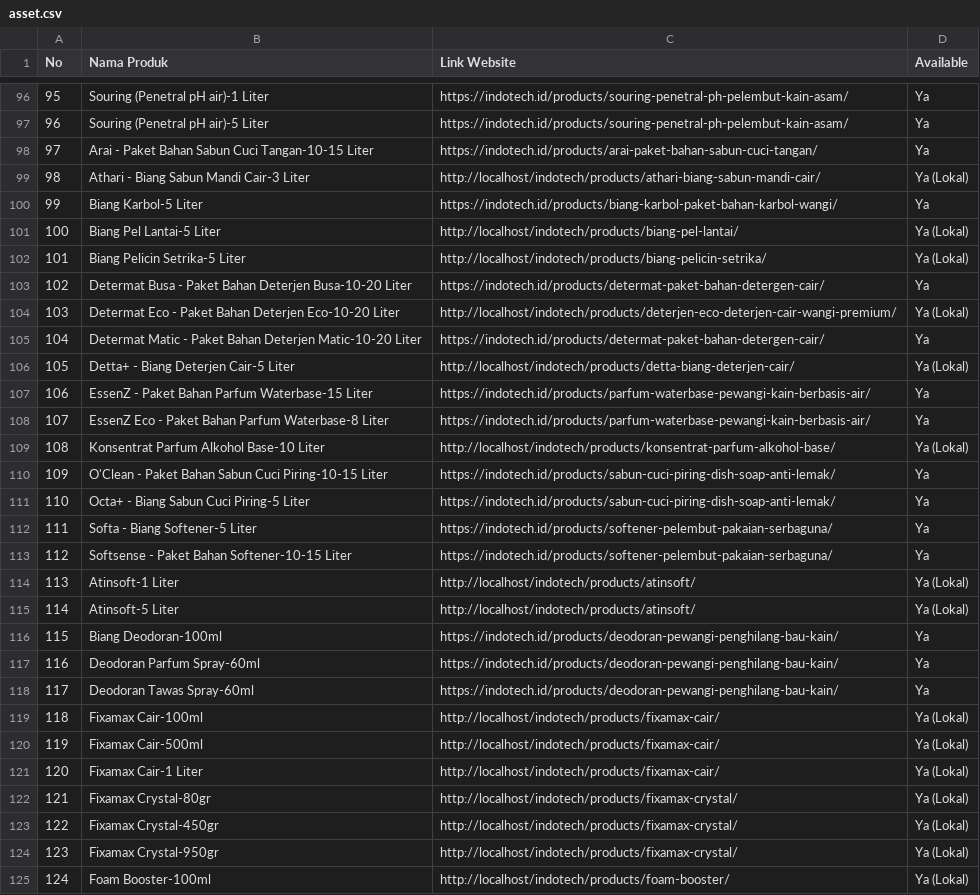
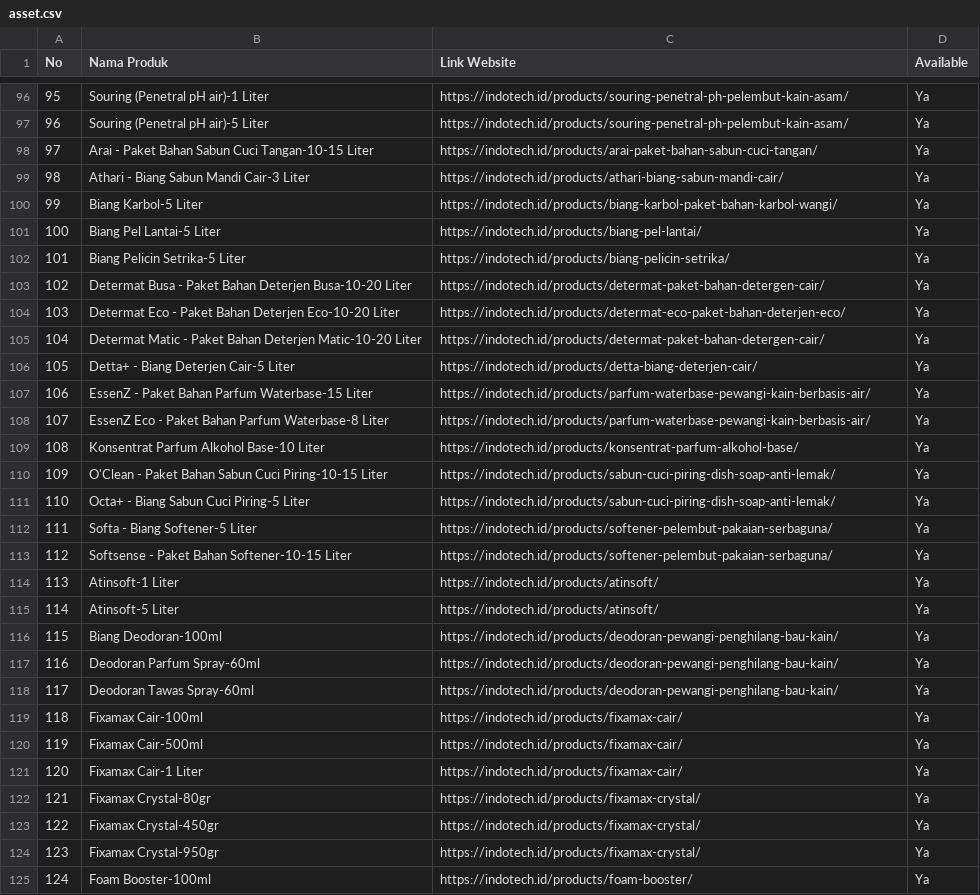
Before and after one commit to ilhamkrnwan/indotech, a CSV file: sett_ai/asset.csv, drawn as a sheet; only a part is shown, gaps mark what is left out; the diff covers the shown part only.

```diff
--- a/sett_ai/asset.csv
+++ b/sett_ai/asset.csv
@@ -98,13 +98,13 @@ No,Nama Produk,Link Website,Available
 97,Arai - Paket Bahan Sabun Cuci Tangan-10-15 Liter,https://indotech.id/products/arai-paket-bahan-sabun-cuci-tangan/,Ya
-98,Athari - Biang Sabun Mandi Cair-3 Liter,http://localhost/indotech/products/athari-biang-sabun-mandi-cair/,Ya (Lokal)
+98,Athari - Biang Sabun Mandi Cair-3 Liter,https://indotech.id/products/athari-biang-sabun-mandi-cair/,Ya
 99,Biang Karbol-5 Liter,https://indotech.id/products/biang-karbol-paket-bahan-karbol-wangi/,Ya
-100,Biang Pel Lantai-5 Liter,http://localhost/indotech/products/biang-pel-lantai/,Ya (Lokal)
-101,Biang Pelicin Setrika-5 Liter,http://localhost/indotech/products/biang-pelicin-setrika/,Ya (Lokal)
+100,Biang Pel Lantai-5 Liter,https://indotech.id/products/biang-pel-lantai/,Ya
+101,Biang Pelicin Setrika-5 Liter,https://indotech.id/products/biang-pelicin-setrika/,Ya
 102,Determat Busa - Paket Bahan Deterjen Busa-10-20 Liter,https://indotech.id/products/determat-paket-bahan-detergen-cair/,Ya
-103,Determat Eco - Paket Bahan Deterjen Eco-10-20 Liter,http://localhost/indotech/products/deterjen-eco-deterjen-cair-wangi-premium/,Ya (Lokal)
+103,Determat Eco - Paket Bahan Deterjen Eco-10-20 Liter,https://indotech.id/products/determat-eco-paket-bahan-deterjen-eco/,Ya
 104,Determat Matic - Paket Bahan Deterjen Matic-10-20 Liter,https://indotech.id/products/determat-paket-bahan-detergen-cair/,Ya
-105,Detta+ - Biang Deterjen Cair-5 Liter,http://localhost/indotech/products/detta-biang-deterjen-cair/,Ya (Lokal)
+105,Detta+ - Biang Deterjen Cair-5 Liter,https://indotech.id/products/detta-biang-deterjen-cair/,Ya
 106,EssenZ - Paket Bahan Parfum Waterbase-15 Liter,https://indotech.id/products/parfum-waterbase-pewangi-kain-berbasis-air/,Ya
 107,EssenZ Eco - Paket Bahan Parfum Waterbase-8 Liter,https://indotech.id/products/parfum-waterbase-pewangi-kain-berbasis-air/,Ya
-108,Konsentrat Parfum Alkohol Base-10 Liter,http://localhost/indotech/products/konsentrat-parfum-alkohol-base/,Ya (Lokal)
+108,Konsentrat Parfum Alkohol Base-10 Liter,https://indotech.id/products/konsentrat-parfum-alkohol-base/,Ya
 109,O'Clean - Paket Bahan Sabun Cuci Piring-10-15 Liter,https://indotech.id/products/sabun-cuci-piring-dish-soap-anti-lemak/,Ya
@@ -113,4 +113,4 @@ No,Nama Produk,Link Website,Available
 112,Softsense - Paket Bahan Softener-10-15 Liter,https://indotech.id/products/softener-pelembut-pakaian-serbaguna/,Ya
-113,Atinsoft-1 Liter,http://localhost/indotech/products/atinsoft/,Ya (Lokal)
-114,Atinsoft-5 Liter,http://localhost/indotech/products/atinsoft/,Ya (Lokal)
+113,Atinsoft-1 Liter,https://indotech.id/products/atinsoft/,Ya
+114,Atinsoft-5 Liter,https://indotech.id/products/atinsoft/,Ya
 115,Biang Deodoran-100ml,https://indotech.id/products/deodoran-pewangi-penghilang-bau-kain/,Ya
@@ -118,8 +118,8 @@ No,Nama Produk,Link Website,Available
 117,Deodoran Tawas Spray-60ml,https://indotech.id/products/deodoran-pewangi-penghilang-bau-kain/,Ya
-118,Fixamax Cair-100ml,http://localhost/indotech/products/fixamax-cair/,Ya (Lokal)
-119,Fixamax Cair-500ml,http://localhost/indotech/products/fixamax-cair/,Ya (Lokal)
-120,Fixamax Cair-1 Liter,http://localhost/indotech/products/fixamax-cair/,Ya (Lokal)
-121,Fixamax Crystal-80gr,http://localhost/indotech/products/fixamax-crystal/,Ya (Lokal)
-122,Fixamax Crystal-450gr,http://localhost/indotech/products/fixamax-crystal/,Ya (Lokal)
-123,Fixamax Crystal-950gr,http://localhost/indotech/products/fixamax-crystal/,Ya (Lokal)
-124,Foam Booster-100ml,http://localhost/indotech/products/foam-booster/,Ya (Lokal)
+118,Fixamax Cair-100ml,https://indotech.id/products/fixamax-cair/,Ya
+119,Fixamax Cair-500ml,https://indotech.id/products/fixamax-cair/,Ya
+120,Fixamax Cair-1 Liter,https://indotech.id/products/fixamax-cair/,Ya
+121,Fixamax Crystal-80gr,https://indotech.id/products/fixamax-crystal/,Ya
+122,Fixamax Crystal-450gr,https://indotech.id/products/fixamax-crystal/,Ya
+123,Fixamax Crystal-950gr,https://indotech.id/products/fixamax-crystal/,Ya
+124,Foam Booster-100ml,https://indotech.id/products/foam-booster/,Ya
```
Also changed, not shown: 106 edited cells elsewhere in this file, 12 other files.
